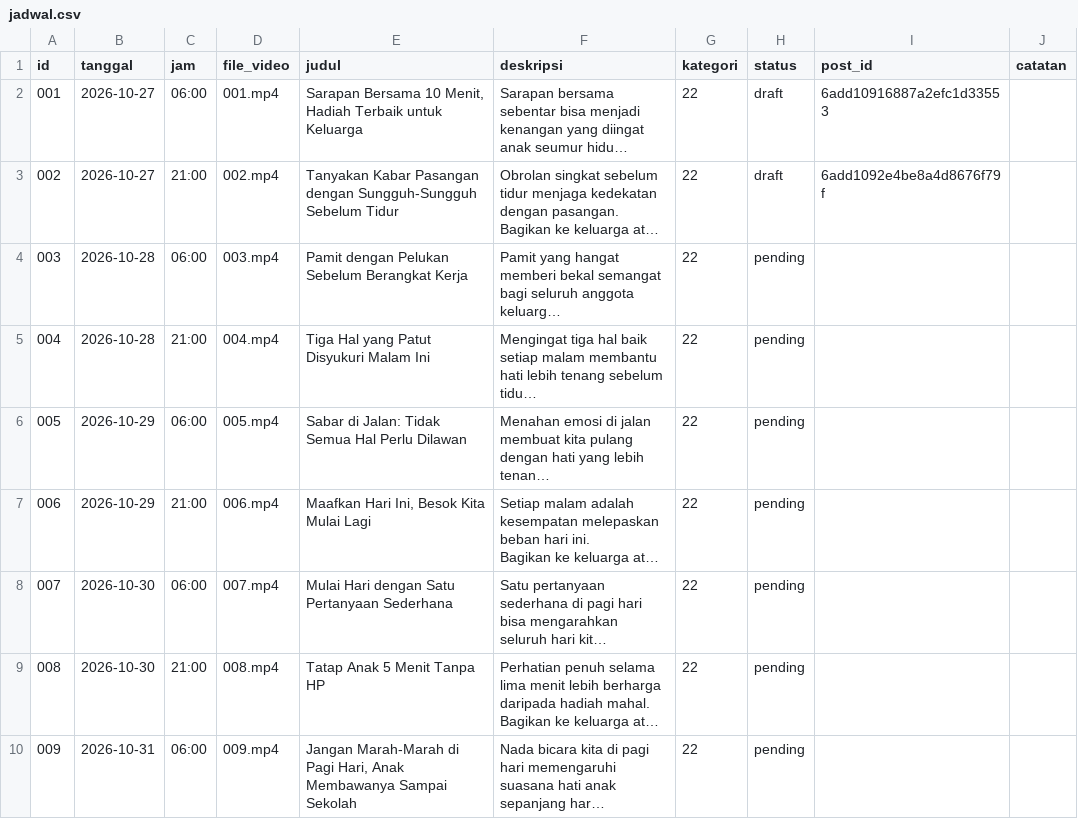
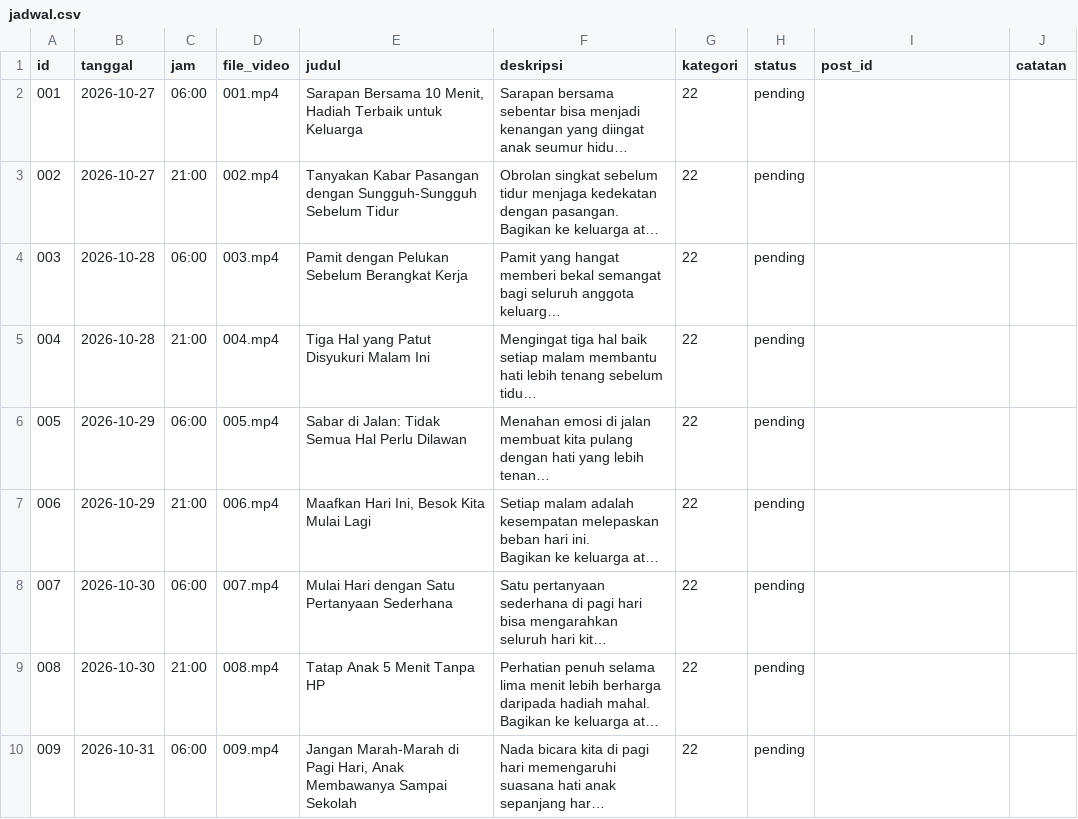
Before and after one commit to Fajril-haq2/Youtube-Short-Fajril, a CSV file: jadwal.csv, drawn as a sheet; only a part is shown; long unchanged cells end in …; the diff names each change by its address in the sheet, - before the commit and + after, or states it on an @@ line.

Commit message:
Update jadwal.csv

```diff
--- a/jadwal.csv
+++ b/jadwal.csv
-H2:H3 (status): draft
+H2:H3 (status): pending
-I2 (post_id): 6add10916887a2efc1d33553
+I2 (post_id): (empty)
-I3 (post_id): 6add1092e4be8a4d8676f79f
+I3 (post_id): (empty)
```
